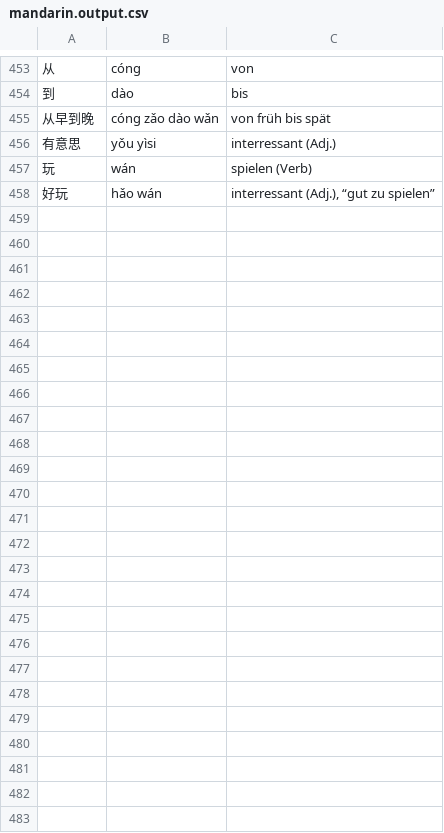
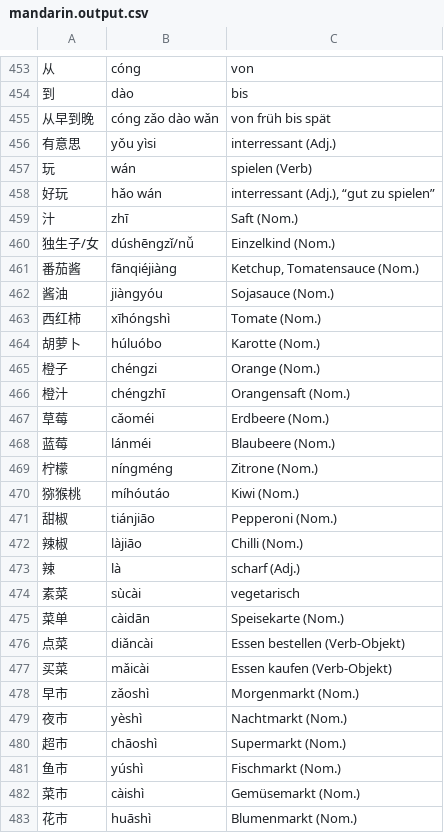
Before and after one commit to arminha/zhongwen-anki, a CSV file: data/mandarin.output.csv, drawn as a sheet; only a part is shown, gaps mark what is left out; the diff names each change by its address in the sheet, - before the commit and + after, or states it on an @@ line.

```diff
--- a/data/mandarin.output.csv
+++ b/data/mandarin.output.csv
+row 459: 汁 | zhī | Saft (Nom.)
+row 460: 独生子/女 | dúshēngzǐ/nǚ | Einzelkind (Nom.)
+row 461: 番茄酱 | fānqiéjiàng | Ketchup, Tomatensauce (Nom.)
+row 462: 酱油 | jiàngyóu | Sojasauce (Nom.)
+row 463: 西红柿 | xīhóngshì | Tomate (Nom.)
+row 464: 胡萝卜 | húluóbo | Karotte (Nom.)
+row 465: 橙子 | chéngzi | Orange (Nom.)
+row 466: 橙汁 | chéngzhī | Orangensaft (Nom.)
+row 467: 草莓 | cǎoméi | Erdbeere (Nom.)
+row 468: 蓝莓 | lánméi | Blaubeere (Nom.)
+row 469: 柠檬 | níngméng | Zitrone (Nom.)
+row 470: 猕猴桃 | míhóutáo | Kiwi (Nom.)
+row 471: 甜椒 | tiánjiāo | Pepperoni (Nom.)
+row 472: 辣椒 | làjiāo | Chilli (Nom.)
+row 473: 辣 | là | scharf (Adj.)
+row 474: 素菜 | sùcài | vegetarisch
+row 475: 菜单 | càidān | Speisekarte (Nom.)
+row 476: 点菜 | diǎncài | Essen bestellen (Verb-Objekt)
+row 477: 买菜 | mǎicài | Essen kaufen (Verb-Objekt)
+row 478: 早市 | zǎoshì | Morgenmarkt (Nom.)
+row 479: 夜市 | yèshì | Nachtmarkt (Nom.)
+row 480: 超市 | chāoshì | Supermarkt (Nom.)
+row 481: 鱼市 | yúshì | Fischmarkt (Nom.)
+row 482: 菜市 | càishì | Gemüsemarkt (Nom.)
+row 483: 花市 | huāshì | Blumenmarkt (Nom.)
```
Also changed, not shown: data/mandarin.csv.
